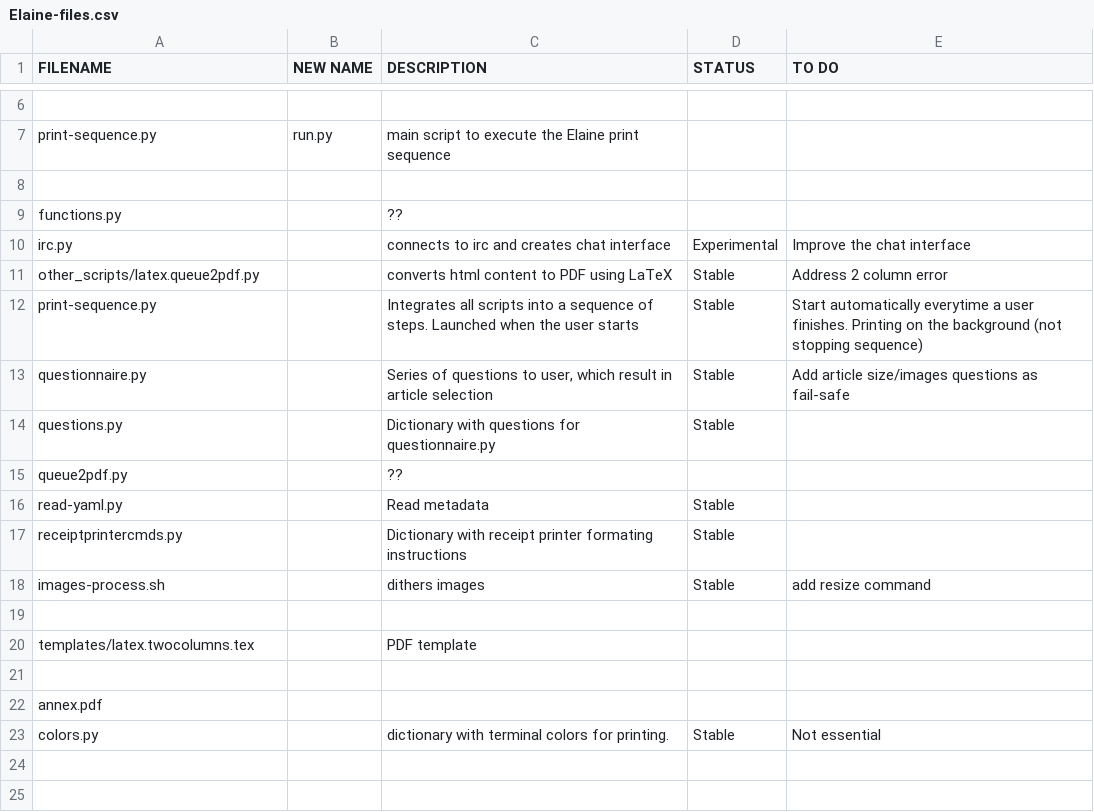
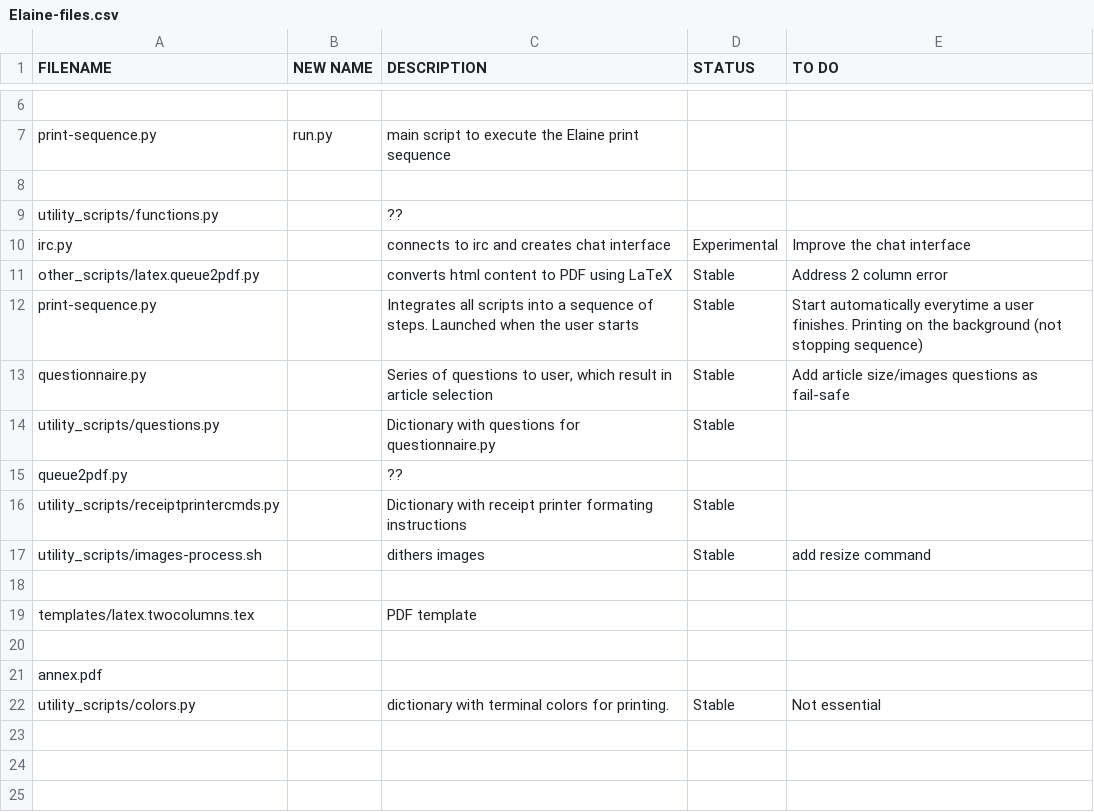
Before and after one commit to wdka-publicationSt/print-kiosk-ii, a CSV file: documentation/Elaine-files.csv, drawn as a sheet; only a part is shown, gaps mark what is left out; the shorter side is filled out with more unchanged rows.

```diff
--- a/documentation/Elaine-files.csv
+++ b/documentation/Elaine-files.csv
@@ -8,3 +8,3 @@ print-sequence.py,run.py,main script to execute the Elaine print sequence,,
 ,,,,
-functions.py,,??,,
+utility_scripts/functions.py,,??,,
 irc.py,,connects to irc and creates chat interface,Experimental,Improve the chat interface
@@ -13,7 +13,6 @@ print-sequence.py,,Integrates all scripts into a sequence of steps. Launched whe
 questionnaire.py,,"Series of questions to user, which result in article selection",Stable,Add article size/images  questions as fail-safe
-questions.py,,Dictionary with questions for questionnaire.py,Stable,
+utility_scripts/questions.py,,Dictionary with questions for questionnaire.py,Stable,
 queue2pdf.py,,??,,
-read-yaml.py,,Read metadata,Stable,
-receiptprintercmds.py,,Dictionary with receipt printer formating instructions ,Stable,
-images-process.sh,,dithers images,Stable,add resize command
+utility_scripts/receiptprintercmds.py,,Dictionary with receipt printer formating instructions ,Stable,
+utility_scripts/images-process.sh,,dithers images,Stable,add resize command
 ,,,,
@@ -22,3 +21,3 @@ templates/latex.twocolumns.tex,,PDF template,,
 annex.pdf,,,,
-colors.py,,dictionary with terminal colors for printing.,Stable,Not essential
+utility_scripts/colors.py,,dictionary with terminal colors for printing.,Stable,Not essential
 ,,,,
```
Also changed, not shown: 2 other files.
